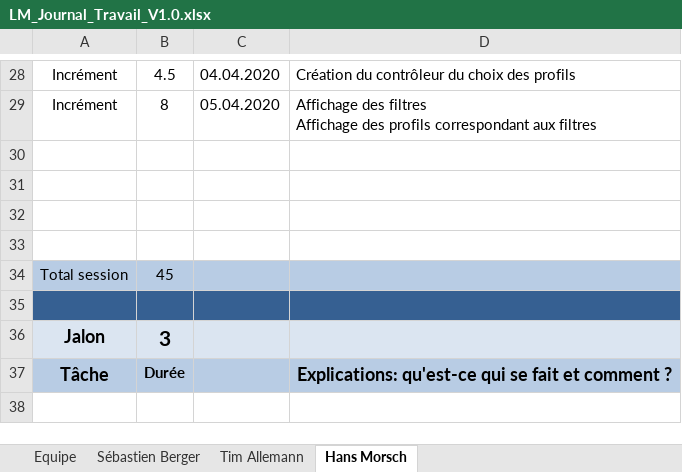
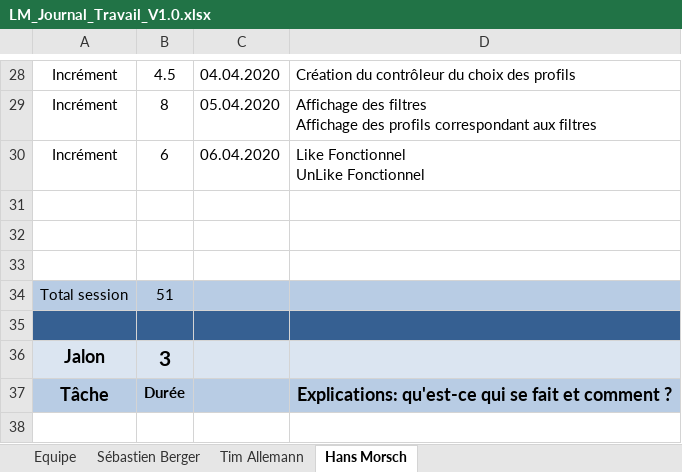
Before and after one commit to Zibeug/Love-Mirroring, an Excel workbook: LM_Journal_Travail_V1.0.xlsx, sheet Hans Morsch, drawn as a sheet; only a part is shown, gaps mark what is left out; values as stored, in another font and other column widths than the file's, no borders; removed rows and columns are numbered as before the commit, all else as after; ↵ is a line break in a cell; the diff names each change by its address in the sheet, - before the commit and + after, or states it on an @@ line.

Commit message:
Journal de Travail HM

```diff
--- a/LM_Journal_Travail_V1.0.xlsx (sheet Hans Morsch)
+++ b/LM_Journal_Travail_V1.0.xlsx (sheet Hans Morsch)
+row 30: Incrément | 6 | 06.04.2020 | Like Fonctionnel ↵ UnLike Fonctionnel
-row 33: (empty)
-B34: 45
+B34: 51
```
